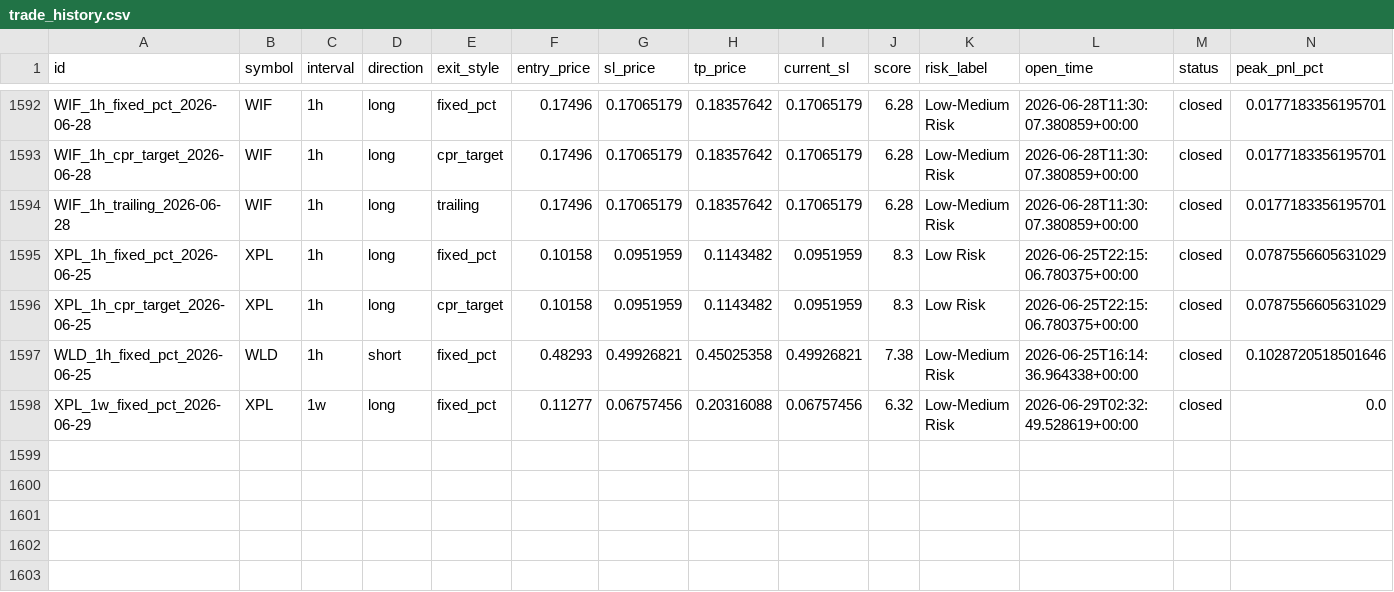
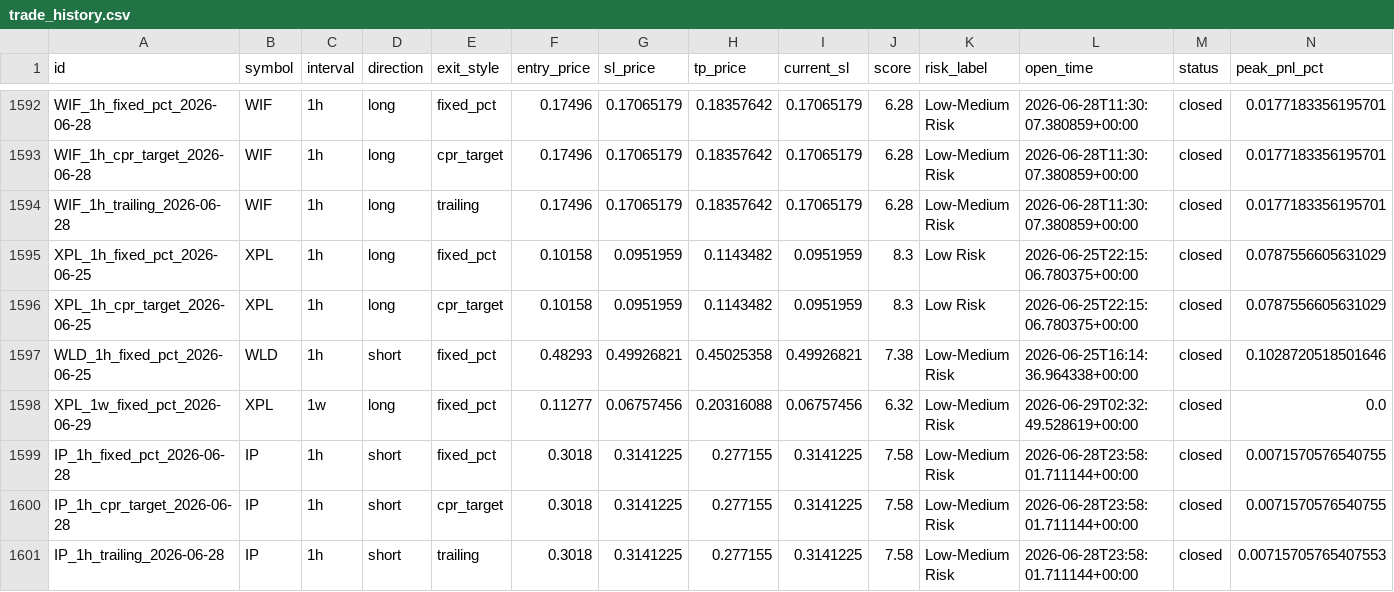
Before and after one commit to raamdhul-star/varam-dynamics-bot, a CSV file: results/paper_trades/trade_history.csv, drawn as a sheet; only a part is shown, gaps mark what is left out; rows hold the shown columns only; the diff names each change by its address in the sheet, - before the commit and + after, or states it on an @@ line.

```diff
--- a/results/paper_trades/trade_history.csv
+++ b/results/paper_trades/trade_history.csv
+row 1599: IP_1h_fixed_pct_2026-06-28 | IP | 1h | short | fixed_pct | 0.3018 | 0.3141225 | 0.277155 | 0.3141225 | 7.58 | Low-Medium Risk | 2026-06-28T23:58:01.711144+00:00 | closed | 0.0071570576540755
+row 1600: IP_1h_cpr_target_2026-06-28 | IP | 1h | short | cpr_target | 0.3018 | 0.3141225 | 0.277155 | 0.3141225 | 7.58 | Low-Medium Risk | 2026-06-28T23:58:01.711144+00:00 | closed | 0.0071570576540755
+row 1601: IP_1h_trailing_2026-06-28 | IP | 1h | short | trailing | 0.3018 | 0.3141225 | 0.277155 | 0.3141225 | 7.58 | Low-Medium Risk | 2026-06-28T23:58:01.711144+00:00 | closed | 0.00715705765407553
```
Also changed, not shown: 1 other file.
